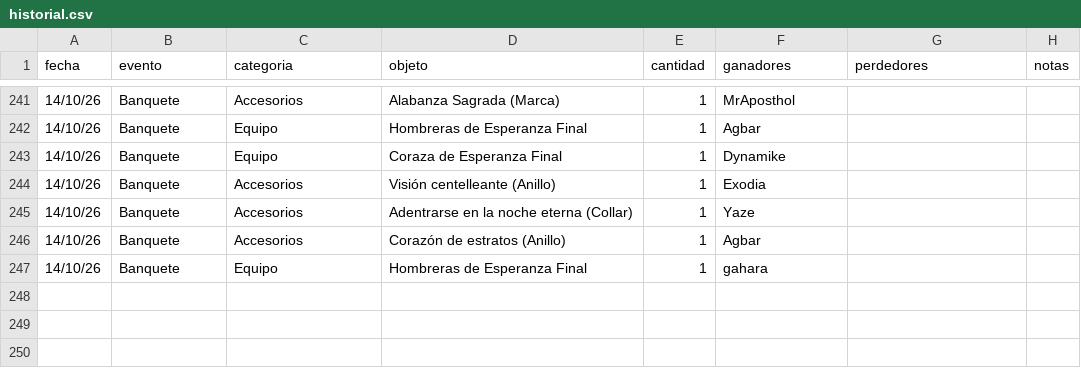
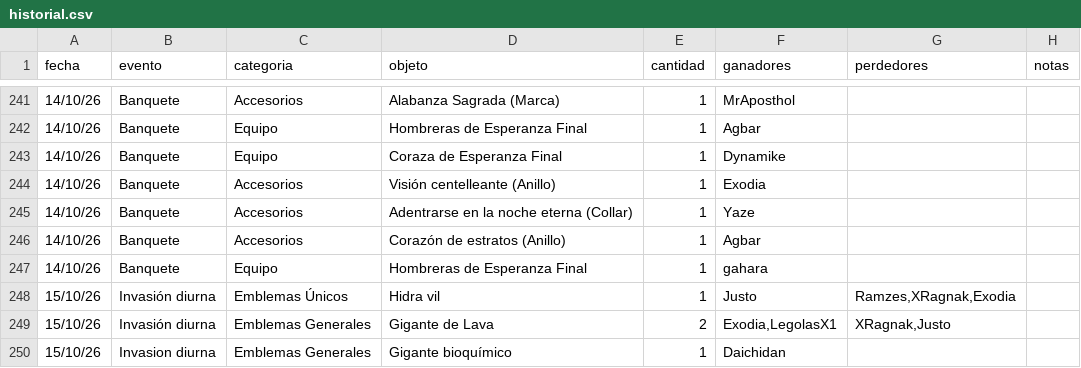
Before and after one commit to apostholz/Bot-Subastas-Prueba-, a CSV file: historial.csv, drawn as a sheet; only a part is shown, gaps mark what is left out.

Commit message:
Update historial.csv

```diff
--- a/historial.csv
+++ b/historial.csv
@@ -247 +247,4 @@ fecha,evento,categoria,objeto,cantidad,ganadores,perdedores,notas
 14/10/26,Banquete,Equipo,"Hombreras de Esperanza Final",1,"gahara",,
+15/10/26,Invasión diurna,Emblemas Únicos,"Hidra vil",1,"Justo","Ramzes,XRagnak,Exodia",
+15/10/26,Invasión diurna,Emblemas Generales,"Gigante de Lava",2,"Exodia,LegolasX1","XRagnak,Justo",
+15/10/26,Invasion diurna,Emblemas Generales,"Gigante bioquímico",1,"Daichidan",,
```
